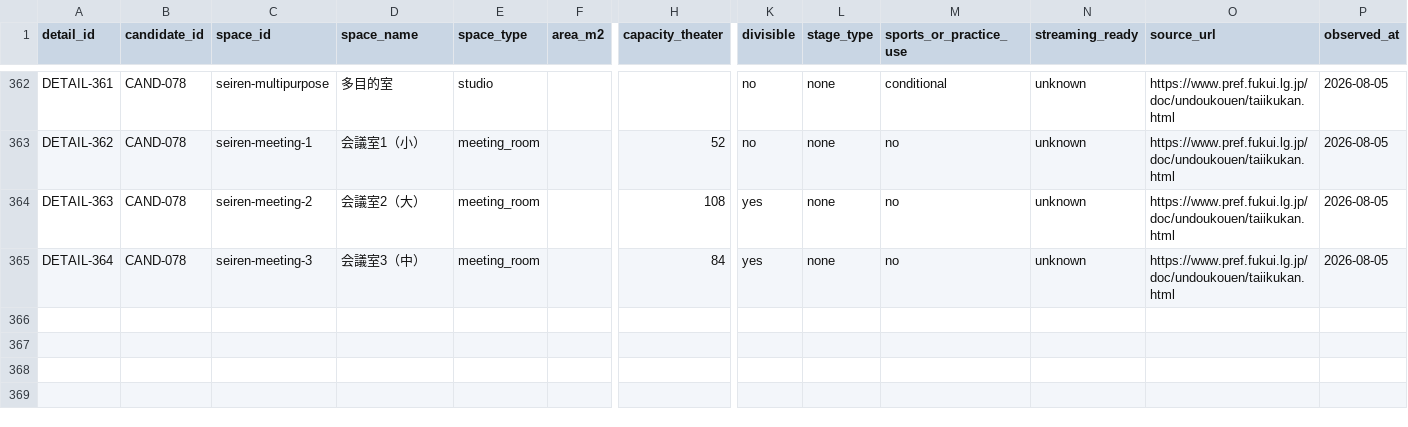
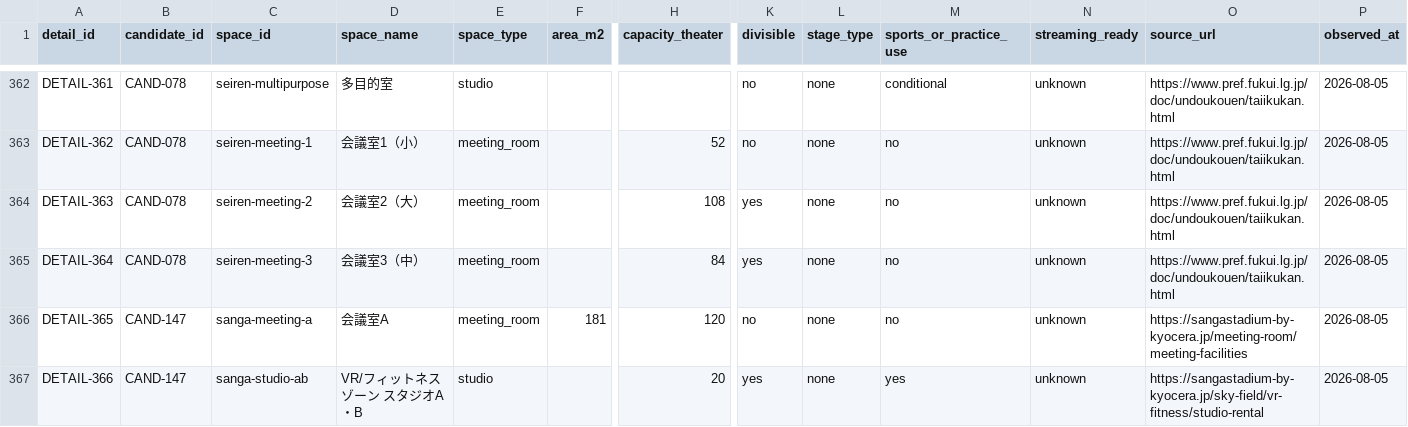
Before and after one commit to aratama-ship-it/venue-monosashi, a CSV file: data/venue-details.csv, drawn as a sheet; only a part is shown, gaps mark what is left out; rows hold the shown columns only; the diff names each change by its address in the sheet, - before the commit and + after, or states it on an @@ line.

```diff
--- a/data/venue-details.csv
+++ b/data/venue-details.csv
+row 366: DETAIL-365 | CAND-147 | sanga-meeting-a | 会議室A | meeting_room | 181 | 120 | no | none | no | unknown | https://sangastadium-by-kyocera.jp/meeting-room/meeting-facilities | 2026-08-05
+row 367: DETAIL-366 | CAND-147 | sanga-studio-ab | VR/フィットネスゾーン スタジオA・B | studio |  | 20 | yes | none | yes | unknown | https://sangastadium-by-kyocera.jp/sky-field/vr-fitness/studio-rental | 2026-08-05
```
Also changed, not shown: data/candidate-venues.csv, data/price-observations.csv, 3 other files.
